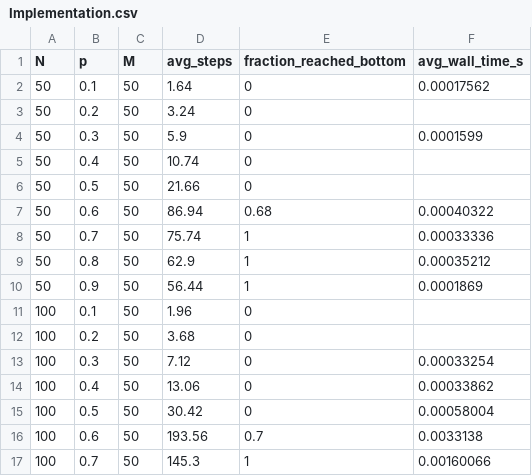
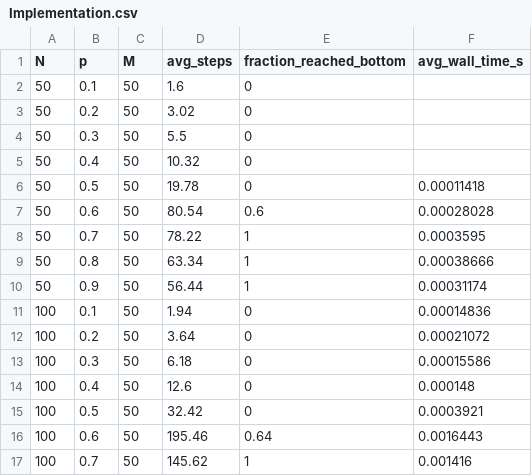
Before and after one commit to AndersonHJB/SCIF30005-Forest-Fire-Mini-Project, a CSV file: output/Implementation.csv, drawn as a sheet; only a part is shown; the diff covers the shown part only.

```diff
--- a/output/Implementation.csv
+++ b/output/Implementation.csv
@@ -1,17 +1,17 @@
 N,p,M,avg_steps,fraction_reached_bottom,avg_wall_time_s
-50,0.1,50,1.64,0,0.00017562
-50,0.2,50,3.24,0,
-50,0.3,50,5.9,0,0.0001599
-50,0.4,50,10.74,0,
-50,0.5,50,21.66,0,
-50,0.6,50,86.94,0.68,0.00040322
-50,0.7,50,75.74,1,0.00033336
-50,0.8,50,62.9,1,0.00035212
-50,0.9,50,56.44,1,0.0001869
-100,0.1,50,1.96,0,
-100,0.2,50,3.68,0,
-100,0.3,50,7.12,0,0.00033254
-100,0.4,50,13.06,0,0.00033862
-100,0.5,50,30.42,0,0.00058004
-100,0.6,50,193.56,0.7,0.0033138
-100,0.7,50,145.3,1,0.00160066
+50,0.1,50,1.6,0,
+50,0.2,50,3.02,0,
+50,0.3,50,5.5,0,
+50,0.4,50,10.32,0,
+50,0.5,50,19.78,0,0.00011418
+50,0.6,50,80.54,0.6,0.00028028
+50,0.7,50,78.22,1,0.0003595
+50,0.8,50,63.34,1,0.00038666
+50,0.9,50,56.44,1,0.00031174
+100,0.1,50,1.94,0,0.00014836
+100,0.2,50,3.64,0,0.00021072
+100,0.3,50,6.18,0,0.00015586
+100,0.4,50,12.6,0,0.000148
+100,0.5,50,32.42,0,0.0003921
+100,0.6,50,195.46,0.64,0.0016443
+100,0.7,50,145.62,1,0.001416
```
Also changed, not shown: 42 edited cells elsewhere in this file, 4 other files.
